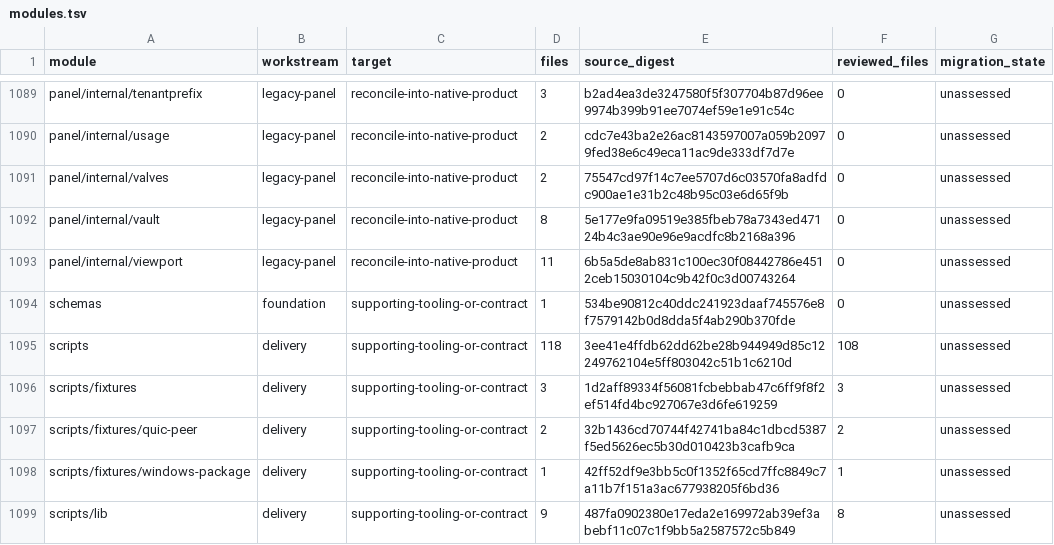
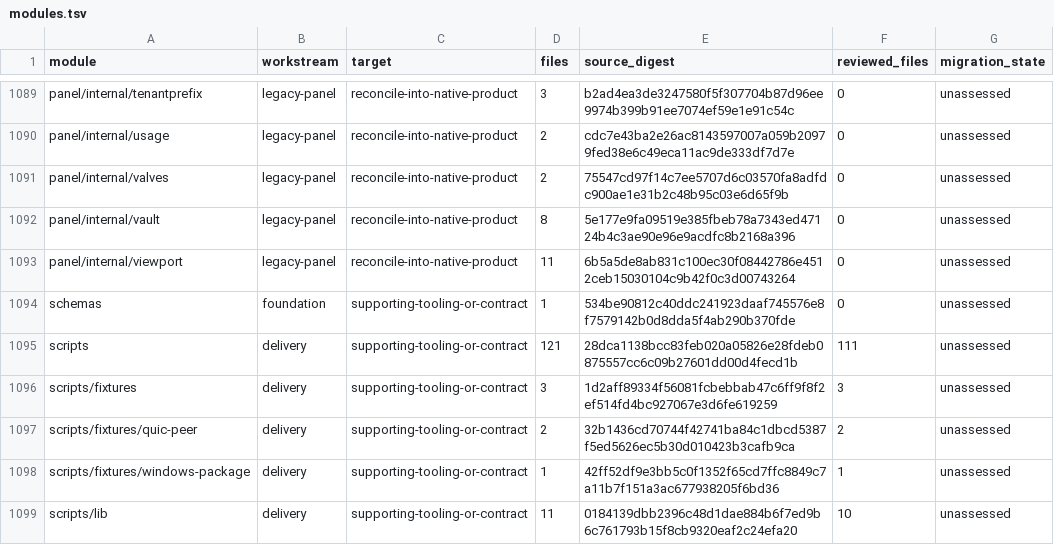
Before and after one commit to shippinAI/vaultix, a TSV file: docs/migration/generated/modules.tsv, drawn as a sheet; only a part is shown, gaps mark what is left out.

```diff
--- a/docs/migration/generated/modules.tsv
+++ b/docs/migration/generated/modules.tsv
@@ -1094,3 +1094,3 @@ panel/internal/viewport	legacy-panel	reconcile-into-native-product	11	6b5a5de8ab
 schemas	foundation	supporting-tooling-or-contract	1	534be90812c40ddc241923daaf745576e8f7579142b0d8dda5f4ab290b370fde	0	unassessed
-scripts	delivery	supporting-tooling-or-contract	118	3ee41e4ffdb62dd62be28b944949d85c12249762104e5ff803042c51b1c6210d	108	unassessed
+scripts	delivery	supporting-tooling-or-contract	121	28dca1138bcc83feb020a05826e28fdeb0875557cc6c09b27601dd00d4fecd1b	111	unassessed
 scripts/fixtures	delivery	supporting-tooling-or-contract	3	1d2aff89334f56081fcbebbab47c6ff9f8f2ef514fd4bc927067e3d6fe619259	3	unassessed
@@ -1098,2 +1098,2 @@ scripts/fixtures/quic-peer	delivery	supporting-tooling-or-contract	2	32b1436cd70
 scripts/fixtures/windows-package	delivery	supporting-tooling-or-contract	1	42ff52df9e3bb5c0f1352f65cd7ffc8849c7a11b7f151a3ac677938205f6bd36	1	unassessed
-scripts/lib	delivery	supporting-tooling-or-contract	9	487fa0902380e17eda2e169972ab39ef3abebf11c07c1f9bb5a2587572c5b849	8	unassessed
+scripts/lib	delivery	supporting-tooling-or-contract	11	0184139dbb2396c48d1dae884b6f7ed9b6c761793b15f8cb9320eaf2c24efa20	10	unassessed
```
Also changed, not shown: 13 other files.
